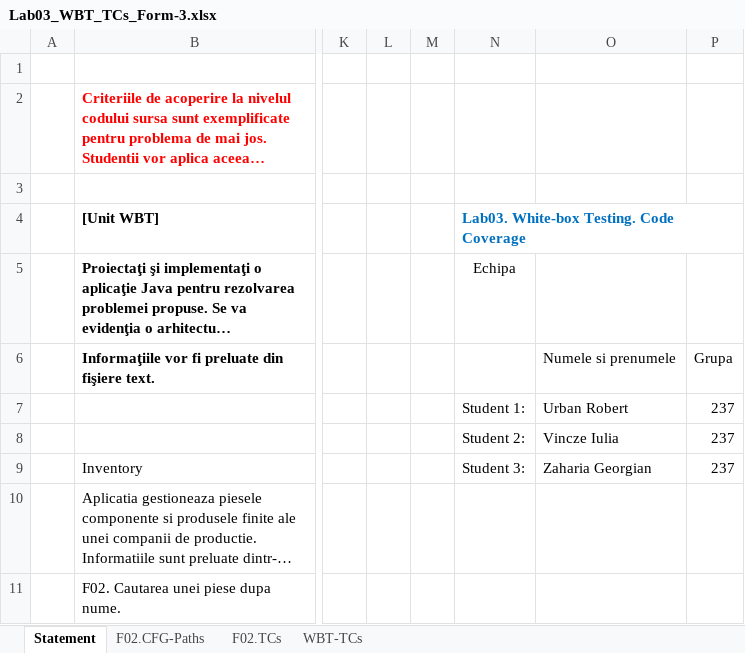
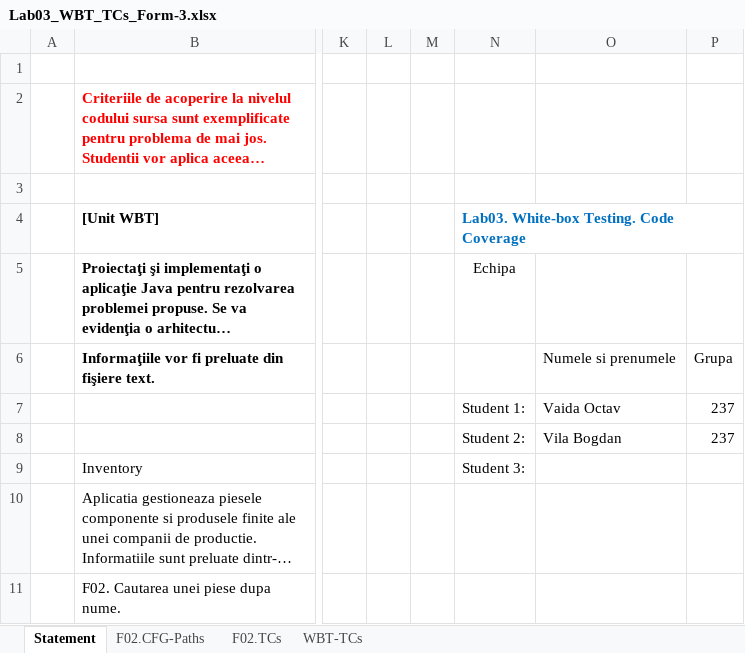
Before and after one commit to Bogdan0511/Laborator_VVSS_Steaua, an Excel workbook: Docs/Lab03/Lab03_WBT_TCs_Form-3.xlsx, sheet Statement, drawn as a sheet; only a part is shown, gaps mark what is left out; long unchanged cells end in …; values as stored, in another font and other column widths than the file's, no borders; the diff names each change by its address in the sheet, - before the commit and + after, or states it on an @@ line.

```diff
--- a/Docs/Lab03/Lab03_WBT_TCs_Form-3.xlsx (sheet Statement)
+++ b/Docs/Lab03/Lab03_WBT_TCs_Form-3.xlsx (sheet Statement)
-O7: Urban Robert
+O7: Vaida Octav
-O8: Vincze Iulia
+O8: Vila Bogdan
-O9: Zaharia Georgian
+O9: (empty)
-P9: 237
+P9: (empty)
```
Also changed, not shown: sheet F02.TCs, sheet WBT-TCs, 5 other files.
